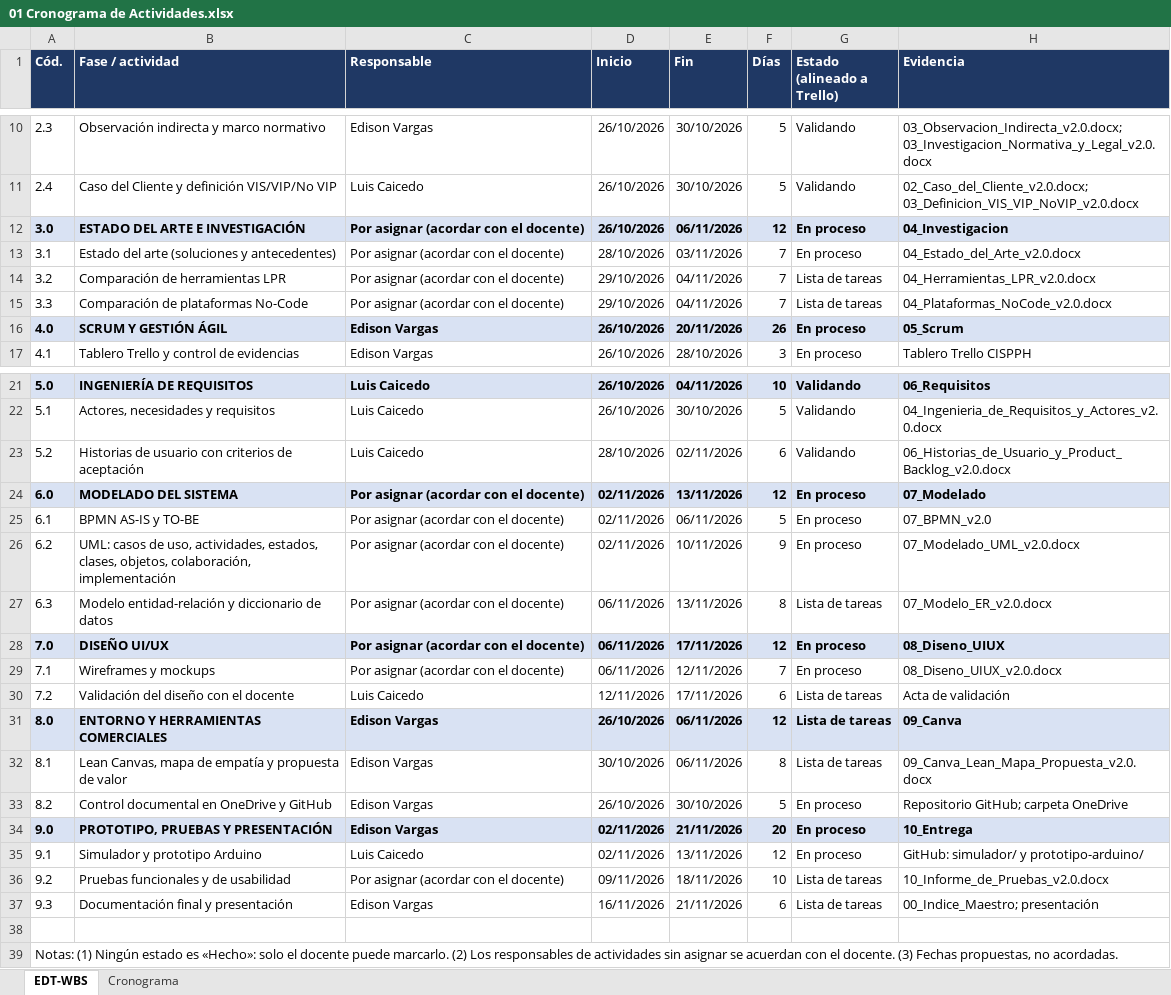
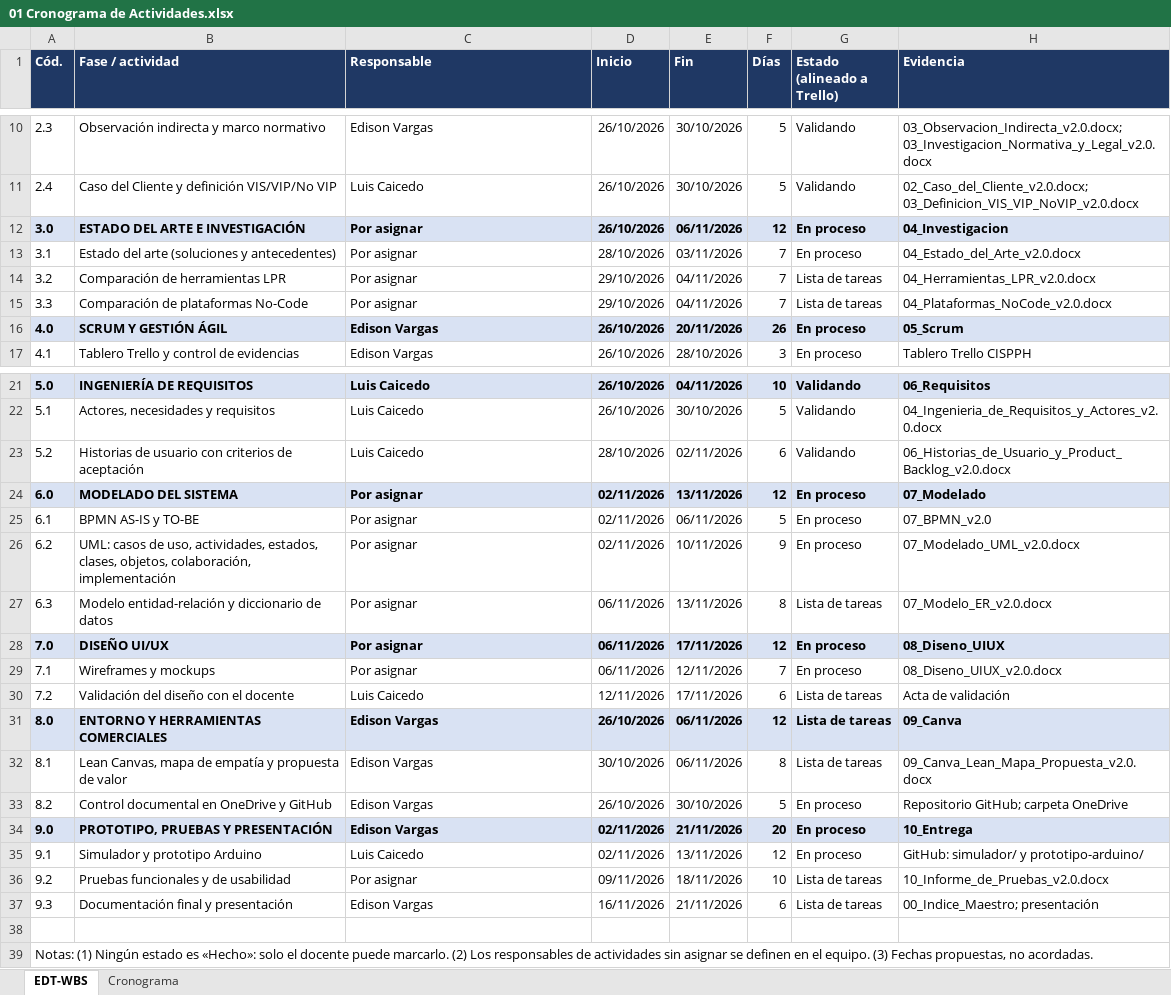
Before and after one commit to SrMrLDavid/CISPPH, an Excel workbook: docs/documentos/01 Cronograma de Actividades.xlsx, sheet EDT-WBS, drawn as a sheet; only a part is shown, gaps mark what is left out; values as stored, in another font and other column widths than the file's, no borders; the diff names each change by its address in the sheet, - before the commit and + after, or states it on an @@ line.

```diff
--- a/docs/documentos/01 Cronograma de Actividades.xlsx (sheet EDT-WBS)
+++ b/docs/documentos/01 Cronograma de Actividades.xlsx (sheet EDT-WBS)
-C12:C15 (Responsable): Por asignar (acordar con el docente)
+C12:C15 (Responsable): Por asignar
-C24:C29 (Responsable): Por asignar (acordar con el docente)
+C24:C29 (Responsable): Por asignar
-C36 (Responsable): Por asignar (acordar con el docente)
+C36 (Responsable): Por asignar
-A39 (Cód.): …asignar se acuerdan con el docente. (3) Fechas…
+A39 (Cód.): …asignar se definen en el equipo. (3) Fechas…
```
Also changed, not shown: 37 other files.
